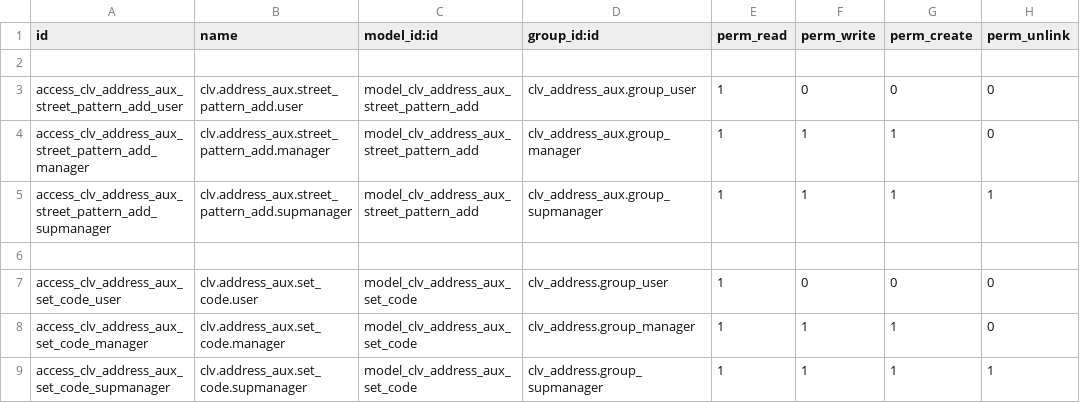
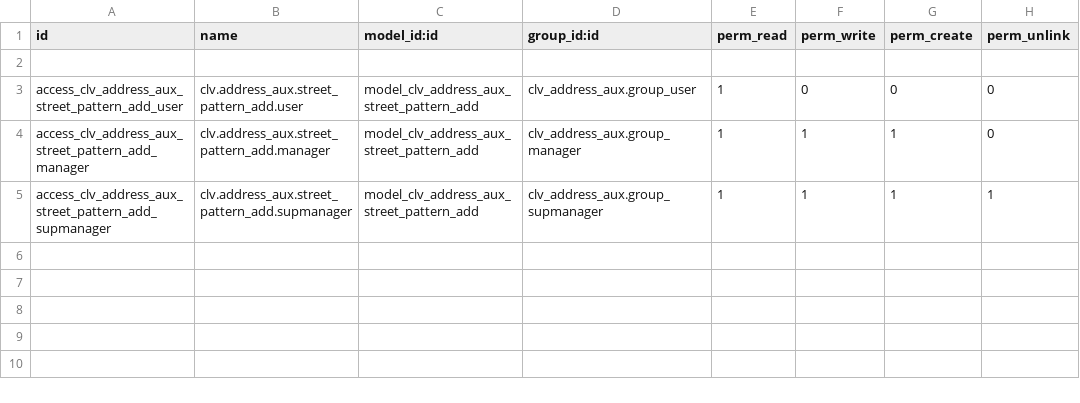
Before and after one commit to CLVsol/clvsol_odoo_addons_jcafb, a CSV file: clv_address_aux_jcafb/security/ir.model.access.csv, drawn as a sheet; the diff names each change by its address in the sheet, - before the commit and + after, or states it on an @@ line.

Commit message:
[IMP] clv_address_aux_jcafb

```diff
--- a/clv_address_aux_jcafb/security/ir.model.access.csv
+++ b/clv_address_aux_jcafb/security/ir.model.access.csv
-row 6: (empty)
-row 7: access_clv_address_aux_set_code_user | clv.address_aux.set_code.user | model_clv_address_aux_set_code | clv_address.group_user | 1 | 0 | 0 | 0
-row 8: access_clv_address_aux_set_code_manager | clv.address_aux.set_code.manager | model_clv_address_aux_set_code | clv_address.group_manager | 1 | 1 | 1 | 0
-row 9: access_clv_address_aux_set_code_supmanager | clv.address_aux.set_code.supmanager | model_clv_address_aux_set_code | clv_address.group_supmanager | 1 | 1 | 1 | 1
```
Also changed, not shown: 8 other files.
